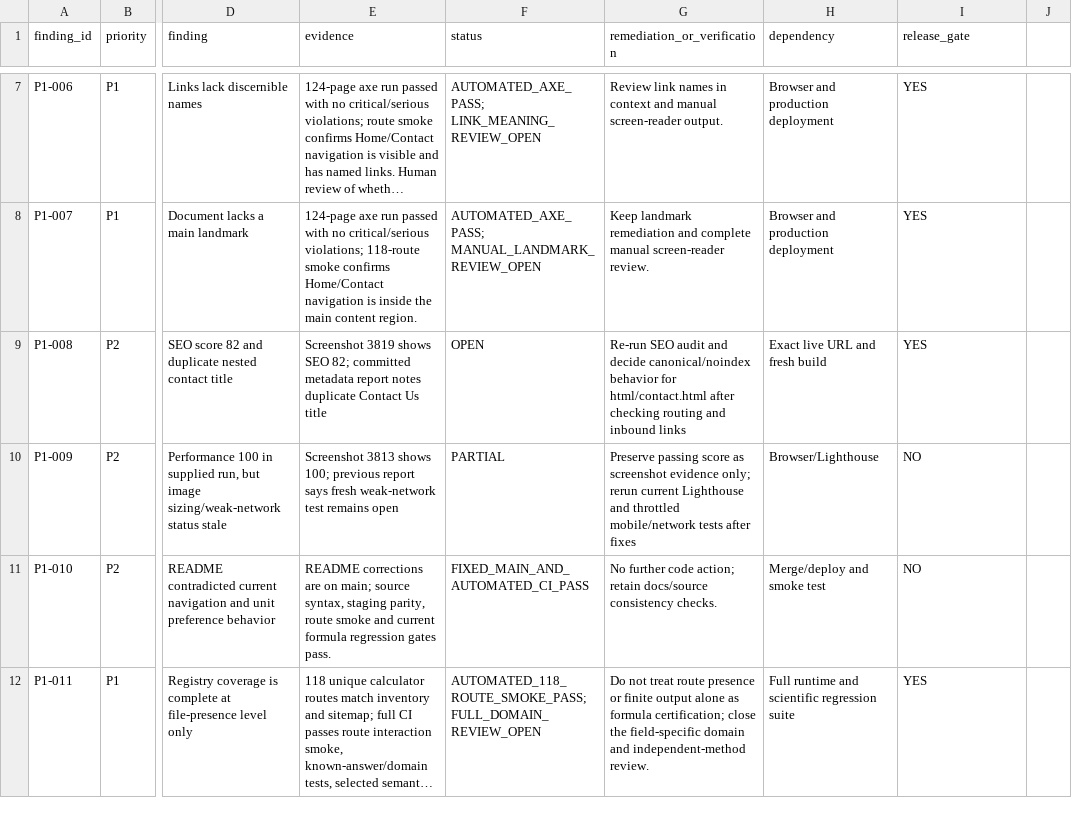
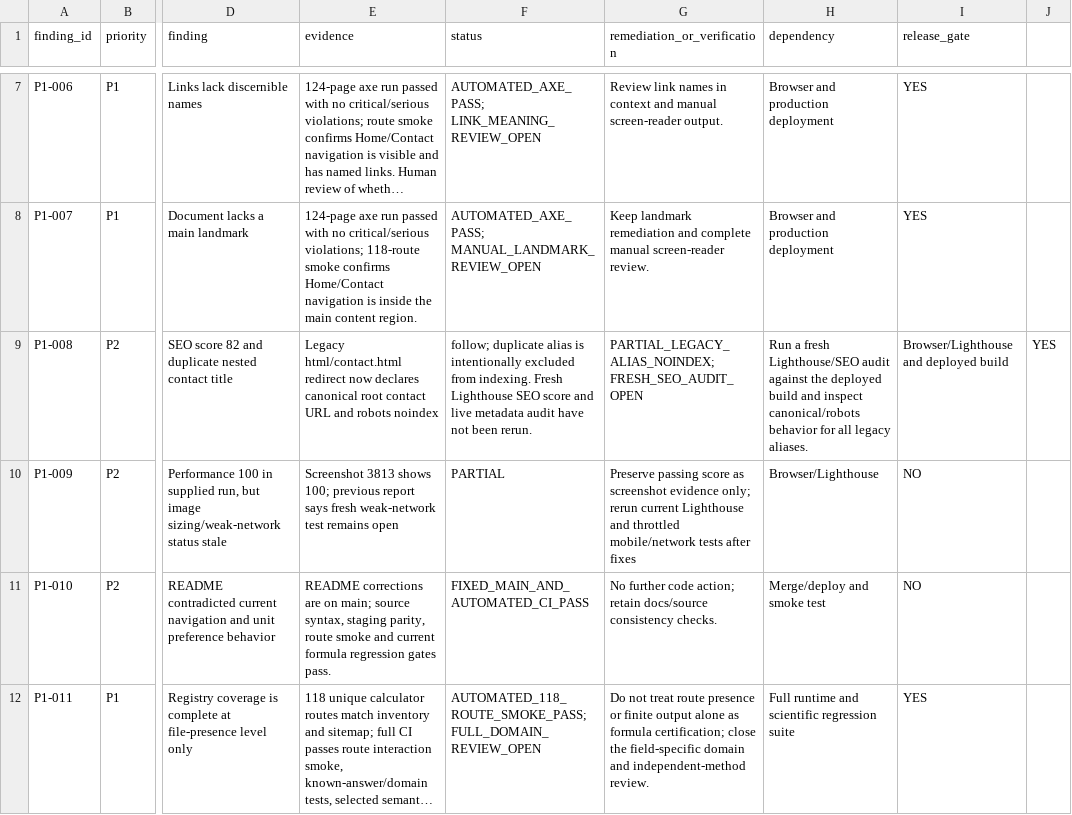
Before and after one commit to clerfit/Clerfit, a CSV file: PHASE_1_FINDINGS_REGISTER.csv, drawn as a sheet; only a part is shown, gaps mark what is left out; long unchanged cells end in …; the diff names each change by its address in the sheet, - before the commit and + after, or states it on an @@ line.

Commit message:
audit: record SEO remediation for legacy contact alias

```diff
--- a/PHASE_1_FINDINGS_REGISTER.csv
+++ b/PHASE_1_FINDINGS_REGISTER.csv
-E9 (evidence): Screenshot 3819 shows SEO 82; committed metadata report notes duplicate Contact Us title
+E9 (evidence): Legacy html/contact.html redirect now declares canonical root contact URL and robots noindex
-F9 (status): OPEN
+F9 (status): follow; duplicate alias is intentionally excluded from indexing. Fresh Lighthouse SEO score and live metadata audit have not been rerun.
-G9 (remediation_or_verification): Re-run SEO audit and decide canonical/noindex behavior for html/contact.html after checking routing and inbound links
+G9 (remediation_or_verification): PARTIAL_LEGACY_ALIAS_NOINDEX; FRESH_SEO_AUDIT_OPEN
-H9 (dependency): Exact live URL and fresh build
+H9 (dependency): Run a fresh Lighthouse/SEO audit against the deployed build and inspect canonical/robots behavior for all legacy aliases.
-I9 (release_gate): YES
+I9 (release_gate): Browser/Lighthouse and deployed build
-J9: (empty)
+J9: YES
```
